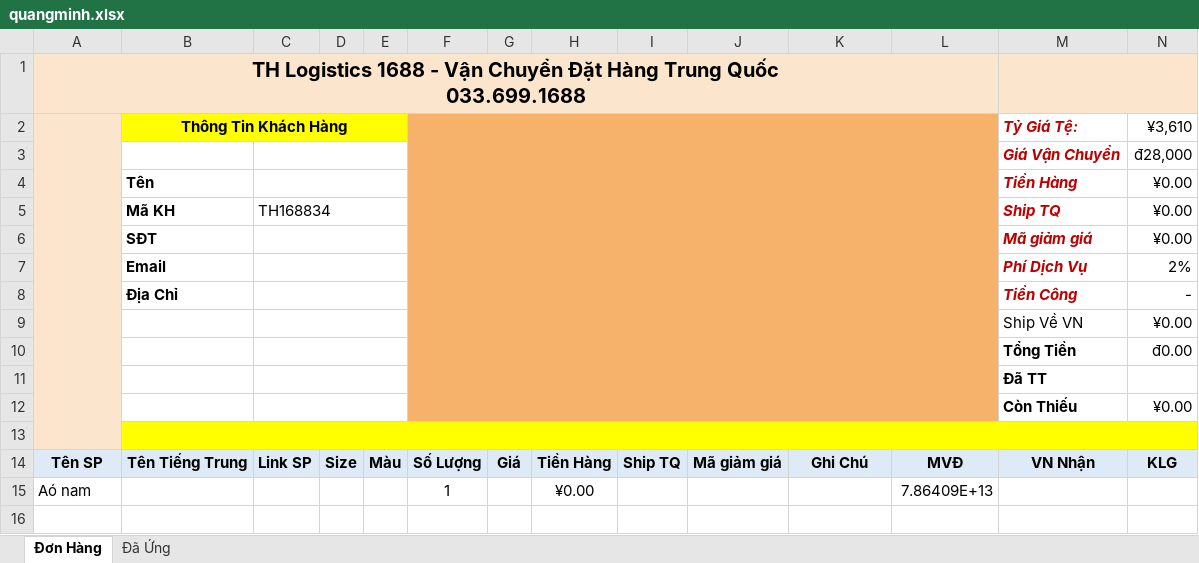
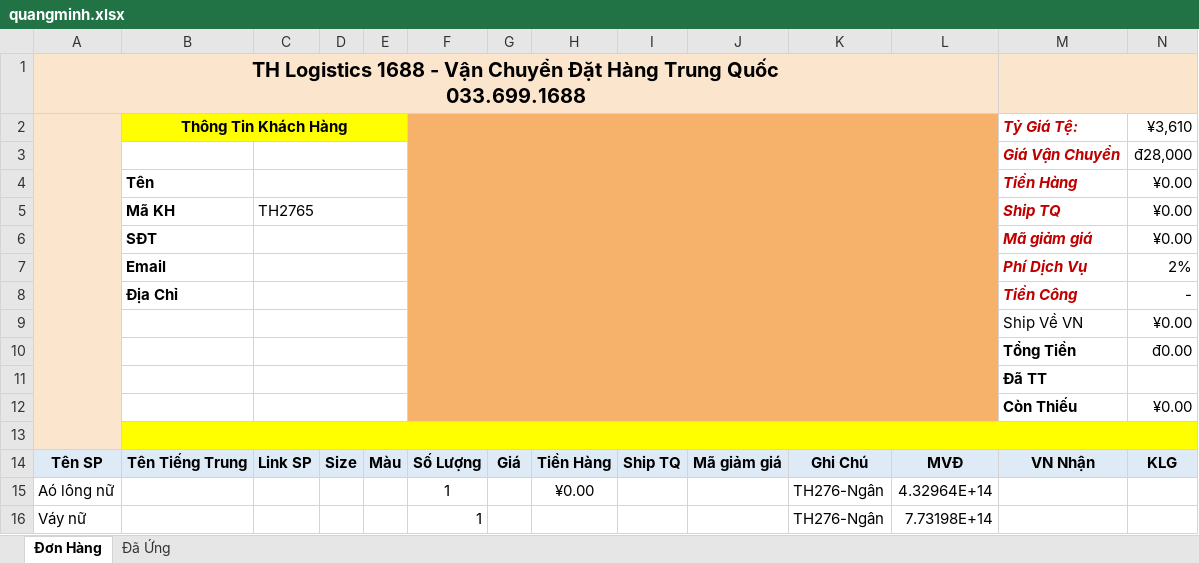
Before and after one commit to thuynv06/thlogistics, an Excel workbook: admin/production/uploads/quangminh.xlsx, sheet Đơn Hàng, drawn as a sheet; only a part is shown; values as stored, in another font and other column widths than the file's, no borders; charts and pictures and conditional formats not drawn; removed rows and columns are numbered as before the commit, all else as after; rows hold the shown columns only; the diff names each change by its address in the sheet, - before the commit and + after, or states it on an @@ line.

```diff
--- a/admin/production/uploads/quangminh.xlsx (sheet Đơn Hàng)
+++ b/admin/production/uploads/quangminh.xlsx (sheet Đơn Hàng)
-C5: TH168834
+C5: TH2765
-row 15: Aó nam |  |  |  |  | 1 |  | ¥0.00 |  |  |  | 7.86409E+13
+row 15: Aó lông nữ |  |  |  |  | 1 |  | ¥0.00 |  |  | TH276-Ngân | 4.32964E+14
+row 16: Váy nữ |  |  |  |  | 1 |  |  |  |  | TH276-Ngân | 7.73198E+14
```
Also changed, not shown: 3 other files.
